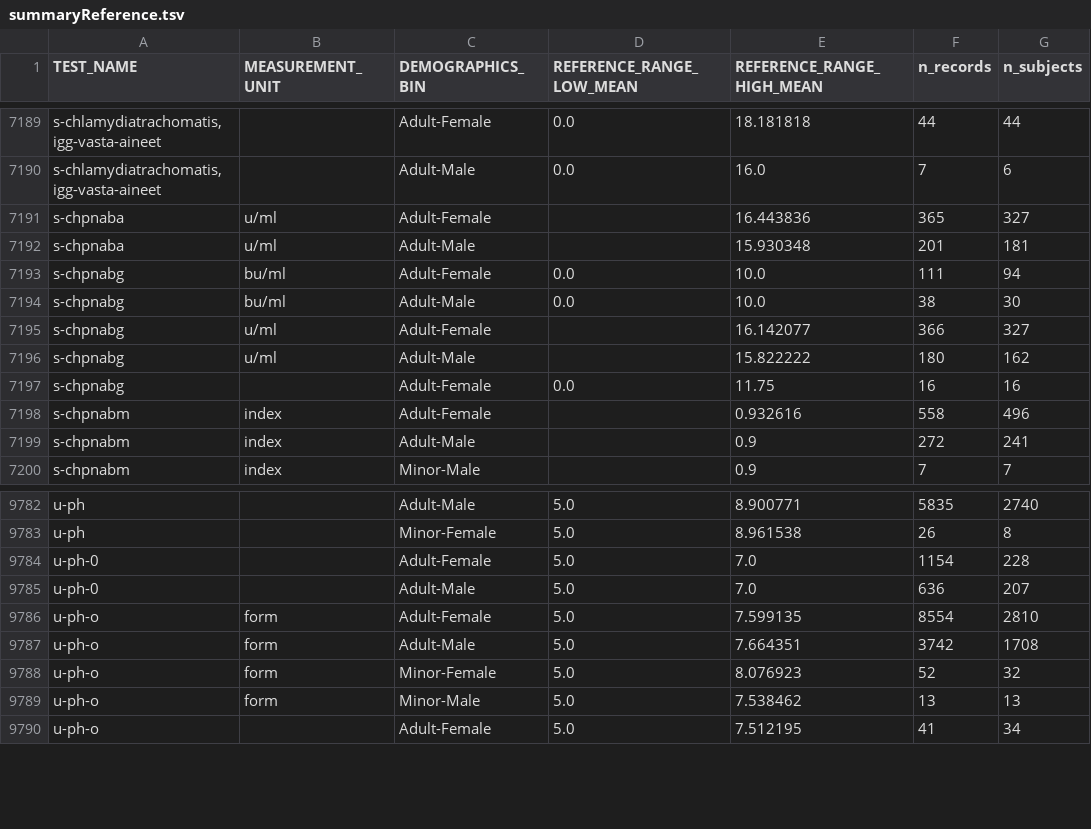
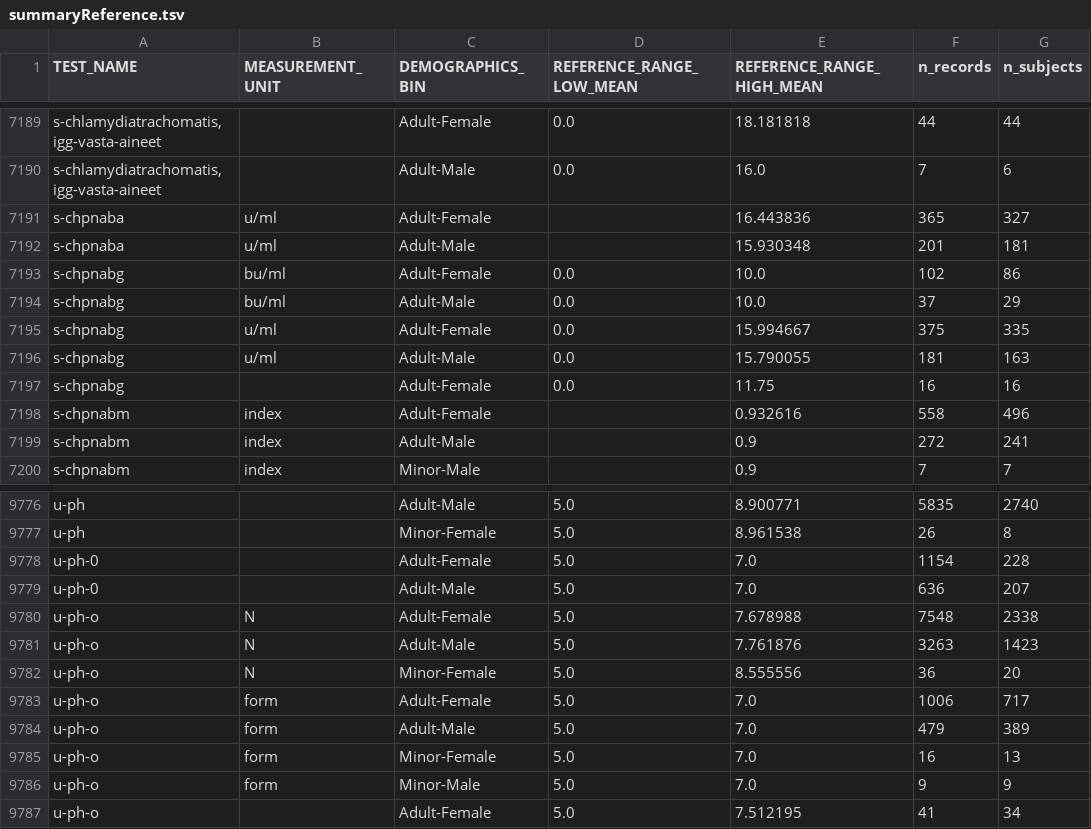
Before and after one commit to FINNGEN/kanta_lab_preprocessing, a TSV file: scripts/summaries/results/summaryReference.tsv, drawn as a sheet; only a part is shown, gaps mark what is left out; the diff covers the shown part only.

```diff
--- a/scripts/summaries/results/summaryReference.tsv
+++ b/scripts/summaries/results/summaryReference.tsv
@@ -7192,6 +7192,6 @@ s-chpnaba	u/ml	Adult-Female		16.443836	365	327
 s-chpnaba	u/ml	Adult-Male		15.930348	201	181
-s-chpnabg	bu/ml	Adult-Female	0.0	10.0	111	94
-s-chpnabg	bu/ml	Adult-Male	0.0	10.0	38	30
-s-chpnabg	u/ml	Adult-Female		16.142077	366	327
-s-chpnabg	u/ml	Adult-Male		15.822222	180	162
+s-chpnabg	bu/ml	Adult-Female	0.0	10.0	102	86
+s-chpnabg	bu/ml	Adult-Male	0.0	10.0	37	29
+s-chpnabg	u/ml	Adult-Female	0.0	15.994667	375	335
+s-chpnabg	u/ml	Adult-Male	0.0	15.790055	181	163
 s-chpnabg		Adult-Female	0.0	11.75	16	16
@@ -9785,6 +9779,9 @@ u-ph-0		Adult-Female	5.0	7.0	1154	228
 u-ph-0		Adult-Male	5.0	7.0	636	207
-u-ph-o	form	Adult-Female	5.0	7.599135	8554	2810
-u-ph-o	form	Adult-Male	5.0	7.664351	3742	1708
-u-ph-o	form	Minor-Female	5.0	8.076923	52	32
-u-ph-o	form	Minor-Male	5.0	7.538462	13	13
+u-ph-o	N	Adult-Female	5.0	7.678988	7548	2338
+u-ph-o	N	Adult-Male	5.0	7.761876	3263	1423
+u-ph-o	N	Minor-Female	5.0	8.555556	36	20
+u-ph-o	form	Adult-Female	5.0	7.0	1006	717
+u-ph-o	form	Adult-Male	5.0	7.0	479	389
+u-ph-o	form	Minor-Female	5.0	7.0	16	13
+u-ph-o	form	Minor-Male	5.0	7.0	9	9
 u-ph-o		Adult-Female	5.0	7.512195	41	34
```
Also changed, not shown: 1 added row, 6 removed rows and 91 edited cells elsewhere in this file, scripts/summaries/results/summaryOutcomes.tsv, scripts/summaries/results/summaryTest.tsv, 6 other files.
